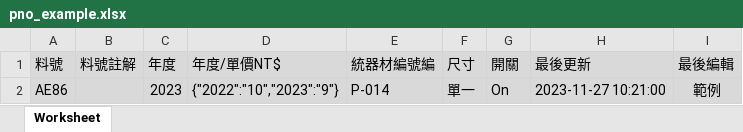
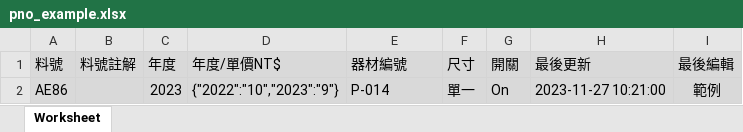
Before and after one commit to leong710/ppe, an Excel workbook: _Format/pno_example.xlsx, sheet Worksheet, drawn as a sheet; values as stored, in another font and other column widths than the file's, no borders; the diff names each change by its address in the sheet, - before the commit and + after, or states it on an @@ line.

```diff
--- a/_Format/pno_example.xlsx (sheet Worksheet)
+++ b/_Format/pno_example.xlsx (sheet Worksheet)
-E1: 統器材編號編
+E1: 器材編號
```
Also changed, not shown: 2 other files.
